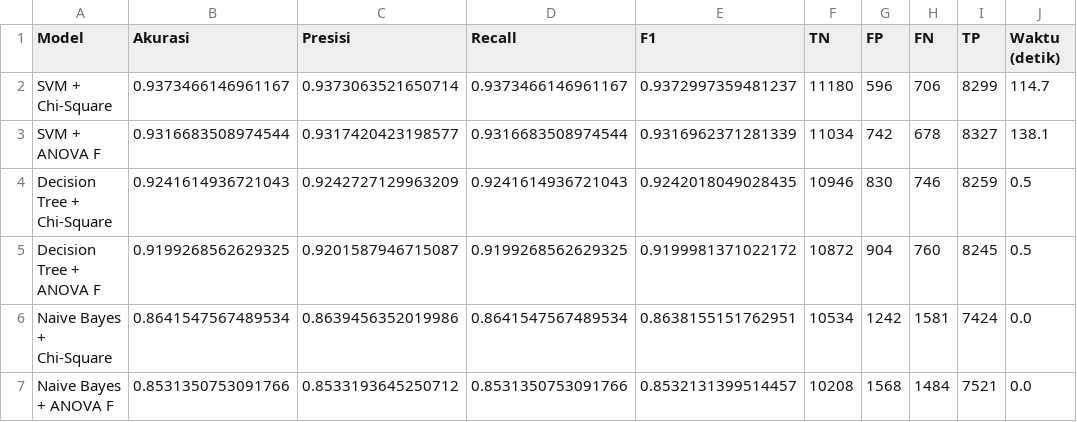
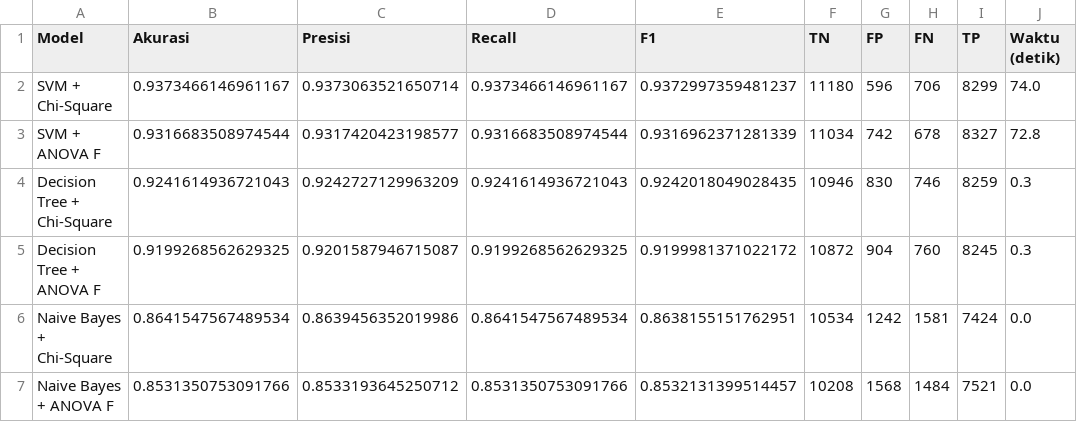
Before and after one commit to Cheszyalsohere/Machine-Learning-Lab, a CSV file: Pertemuan 8 - Klasifikasi/output/perbandingan_model.csv, drawn as a sheet.

Commit message:
feat: pertemuan 8 lanjutan - klasifikasi tanpa transformasi dan seleksi fitur

```diff
--- a/Pertemuan 8 - Klasifikasi/output/perbandingan_model.csv
+++ b/Pertemuan 8 - Klasifikasi/output/perbandingan_model.csv
@@ -1,6 +1,6 @@
 Model,Akurasi,Presisi,Recall,F1,TN,FP,FN,TP,Waktu (detik)
-SVM + Chi-Square,0.9373466146961167,0.9373063521650714,0.9373466146961167,0.9372997359481237,11180,596,706,8299,114.7
-SVM + ANOVA F,0.9316683508974544,0.9317420423198577,0.9316683508974544,0.9316962371281339,11034,742,678,8327,138.1
-Decision Tree + Chi-Square,0.9241614936721043,0.9242727129963209,0.9241614936721043,0.9242018049028435,10946,830,746,8259,0.5
-Decision Tree + ANOVA F,0.9199268562629325,0.9201587946715087,0.9199268562629325,0.9199981371022172,10872,904,760,8245,0.5
+SVM + Chi-Square,0.9373466146961167,0.9373063521650714,0.9373466146961167,0.9372997359481237,11180,596,706,8299,74.0
+SVM + ANOVA F,0.9316683508974544,0.9317420423198577,0.9316683508974544,0.9316962371281339,11034,742,678,8327,72.8
+Decision Tree + Chi-Square,0.9241614936721043,0.9242727129963209,0.9241614936721043,0.9242018049028435,10946,830,746,8259,0.3
+Decision Tree + ANOVA F,0.9199268562629325,0.9201587946715087,0.9199268562629325,0.9199981371022172,10872,904,760,8245,0.3
 Naive Bayes + Chi-Square,0.8641547567489534,0.8639456352019986,0.8641547567489534,0.8638155151762951,10534,1242,1581,7424,0.0
```
Also changed, not shown: 19 other files.
